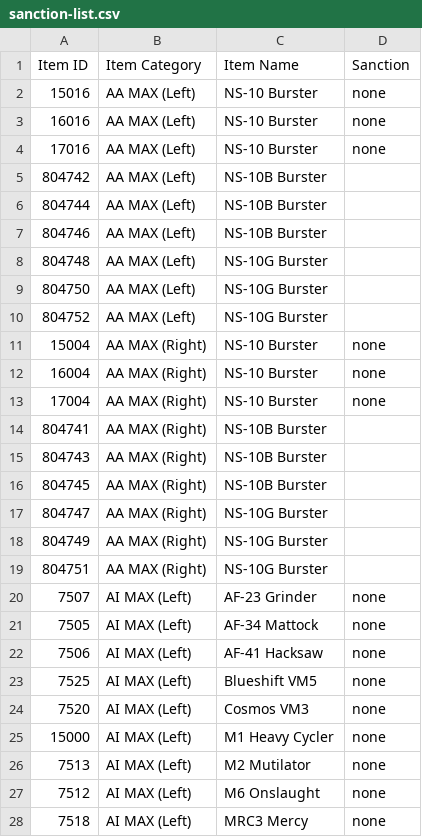
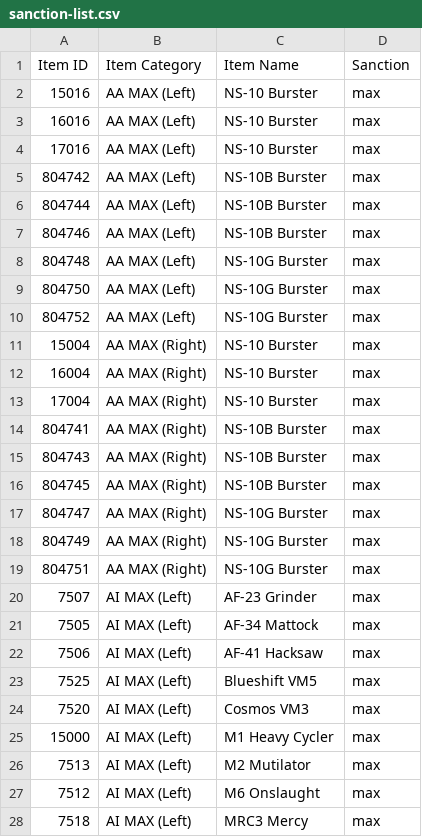
Before and after one commit to cooltrain7/Planetside-2-API-Tracker, a CSV file: Weapons/community-review/sanction-list.csv, drawn as a sheet; only a part is shown; the diff covers the shown part only.

Commit message:
Change MAX weapons to "max" sanction

```diff
--- a/Weapons/community-review/sanction-list.csv
+++ b/Weapons/community-review/sanction-list.csv
@@ -1,28 +1,28 @@
 Item ID,Item Category,Item Name,Sanction
-15016,AA MAX (Left),NS-10 Burster,none
-16016,AA MAX (Left),NS-10 Burster,none
-17016,AA MAX (Left),NS-10 Burster,none
-804742,AA MAX (Left),NS-10B Burster,
-804744,AA MAX (Left),NS-10B Burster,
-804746,AA MAX (Left),NS-10B Burster,
-804748,AA MAX (Left),NS-10G Burster,
-804750,AA MAX (Left),NS-10G Burster,
-804752,AA MAX (Left),NS-10G Burster,
-15004,AA MAX (Right),NS-10 Burster,none
-16004,AA MAX (Right),NS-10 Burster,none
-17004,AA MAX (Right),NS-10 Burster,none
-804741,AA MAX (Right),NS-10B Burster,
-804743,AA MAX (Right),NS-10B Burster,
-804745,AA MAX (Right),NS-10B Burster,
-804747,AA MAX (Right),NS-10G Burster,
-804749,AA MAX (Right),NS-10G Burster,
-804751,AA MAX (Right),NS-10G Burster,
-7507,AI MAX (Left),AF-23 Grinder,none
-7505,AI MAX (Left),AF-34 Mattock,none
-7506,AI MAX (Left),AF-41 Hacksaw,none
-7525,AI MAX (Left),Blueshift VM5,none
-7520,AI MAX (Left),Cosmos VM3,none
-15000,AI MAX (Left),M1 Heavy Cycler,none
-7513,AI MAX (Left),M2 Mutilator,none
-7512,AI MAX (Left),M6 Onslaught,none
-7518,AI MAX (Left),MRC3 Mercy,none
+15016,AA MAX (Left),NS-10 Burster,max
+16016,AA MAX (Left),NS-10 Burster,max
+17016,AA MAX (Left),NS-10 Burster,max
+804742,AA MAX (Left),NS-10B Burster,max
+804744,AA MAX (Left),NS-10B Burster,max
+804746,AA MAX (Left),NS-10B Burster,max
+804748,AA MAX (Left),NS-10G Burster,max
+804750,AA MAX (Left),NS-10G Burster,max
+804752,AA MAX (Left),NS-10G Burster,max
+15004,AA MAX (Right),NS-10 Burster,max
+16004,AA MAX (Right),NS-10 Burster,max
+17004,AA MAX (Right),NS-10 Burster,max
+804741,AA MAX (Right),NS-10B Burster,max
+804743,AA MAX (Right),NS-10B Burster,max
+804745,AA MAX (Right),NS-10B Burster,max
+804747,AA MAX (Right),NS-10G Burster,max
+804749,AA MAX (Right),NS-10G Burster,max
+804751,AA MAX (Right),NS-10G Burster,max
+7507,AI MAX (Left),AF-23 Grinder,max
+7505,AI MAX (Left),AF-34 Mattock,max
+7506,AI MAX (Left),AF-41 Hacksaw,max
+7525,AI MAX (Left),Blueshift VM5,max
+7520,AI MAX (Left),Cosmos VM3,max
+15000,AI MAX (Left),M1 Heavy Cycler,max
+7513,AI MAX (Left),M2 Mutilator,max
+7512,AI MAX (Left),M6 Onslaught,max
+7518,AI MAX (Left),MRC3 Mercy,max
```
Also changed, not shown: 54 edited cells elsewhere in this file.
